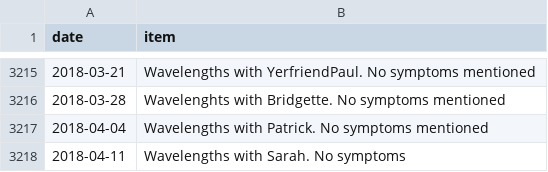
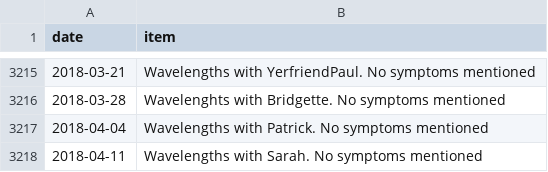
Before and after one commit to SpikeyBXL/thursdaywavelengths, a CSV file: data/symptoms.csv, drawn as a sheet; only a part is shown, gaps mark what is left out.

Commit message:
Fix typo in symptoms.csv entry

```diff
--- a/data/symptoms.csv
+++ b/data/symptoms.csv
@@ -3217,2 +3217,2 @@ date,item
 2018-04-04,Wavelengths with Patrick. No symptoms mentioned
-2018-04-11,Wavelengths with Sarah. No symptoms
+2018-04-11,Wavelengths with Sarah. No symptoms mentioned
```
